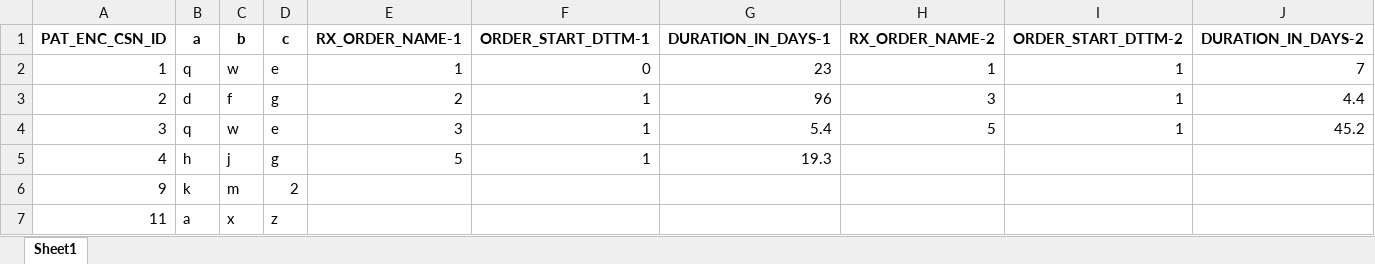
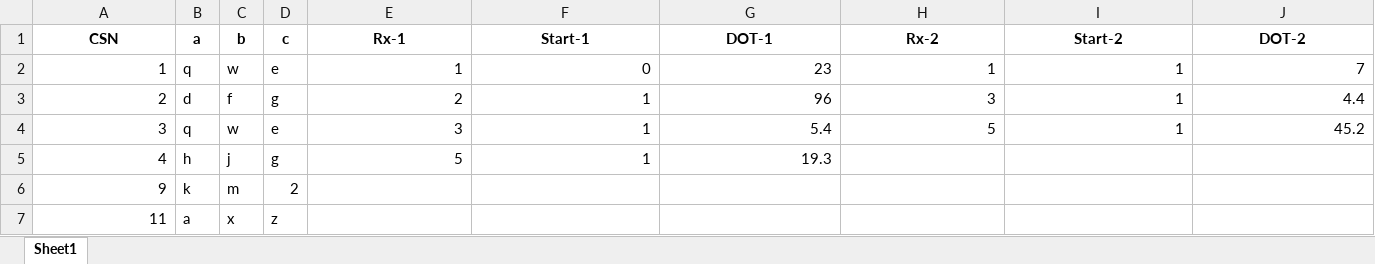
Before and after one commit to dylanmaus/echidna, an Excel workbook: flattened.xlsx, sheet Sheet1, drawn as a sheet; only a part is shown; values as stored, in another font and other column widths than the file's, no borders; removed rows and columns are numbered as before the commit, all else as after; rows hold the shown columns only; the diff names each change by its address in the sheet, - before the commit and + after, or states it on an @@ line.

```diff
--- a/flattened.xlsx (sheet Sheet1)
+++ b/flattened.xlsx (sheet Sheet1)
-row 1: PAT_ENC_CSN_ID | a | b | c | RX_ORDER_NAME-1 | ORDER_START_DTTM-1 | DURATION_IN_DAYS-1 | RX_ORDER_NAME-2 | ORDER_START_DTTM-2 | DURATION_IN_DAYS-2
+row 1: CSN | a | b | c | Rx-1 | Start-1 | DOT-1 | Rx-2 | Start-2 | DOT-2
```
Also changed, not shown: test-data-2/dst.xlsx, test-data-2/extra.xlsx.
